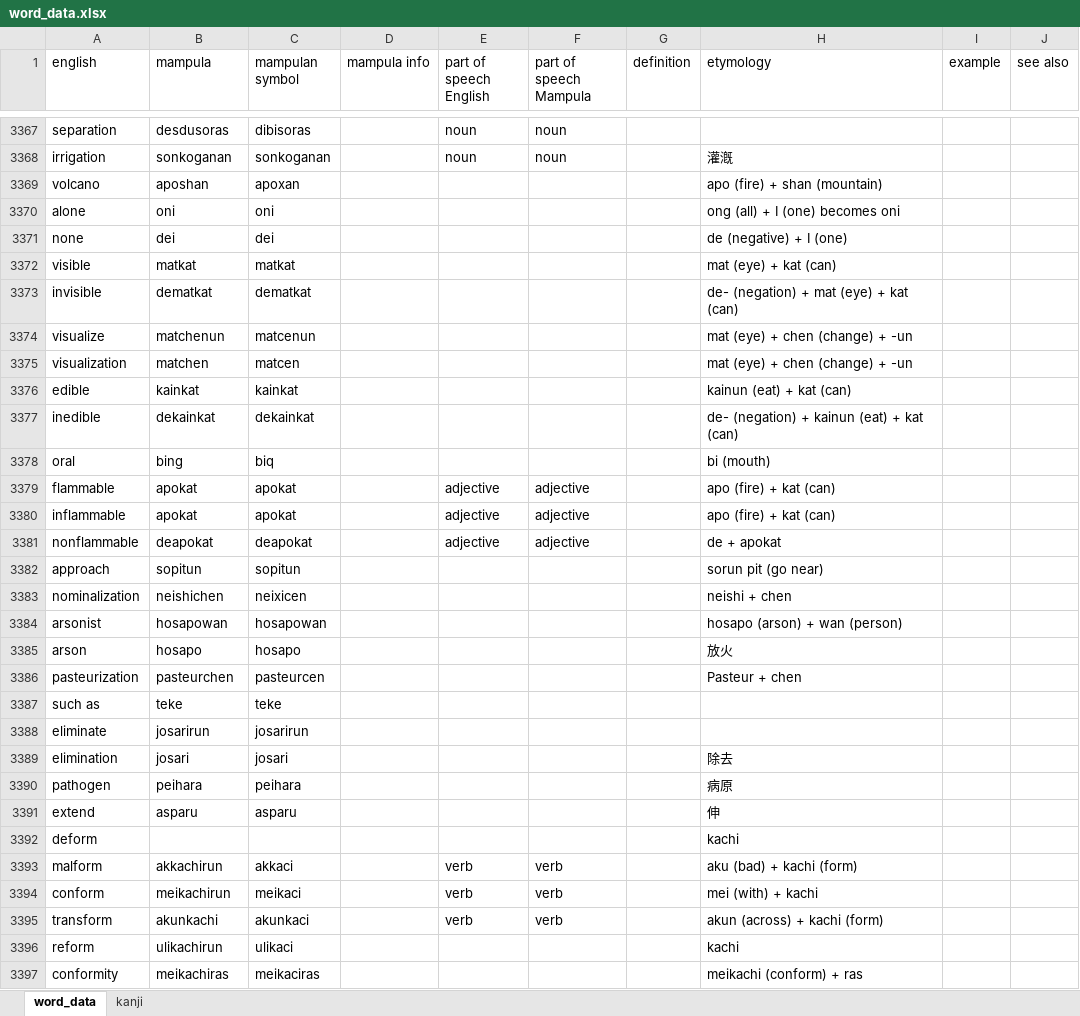
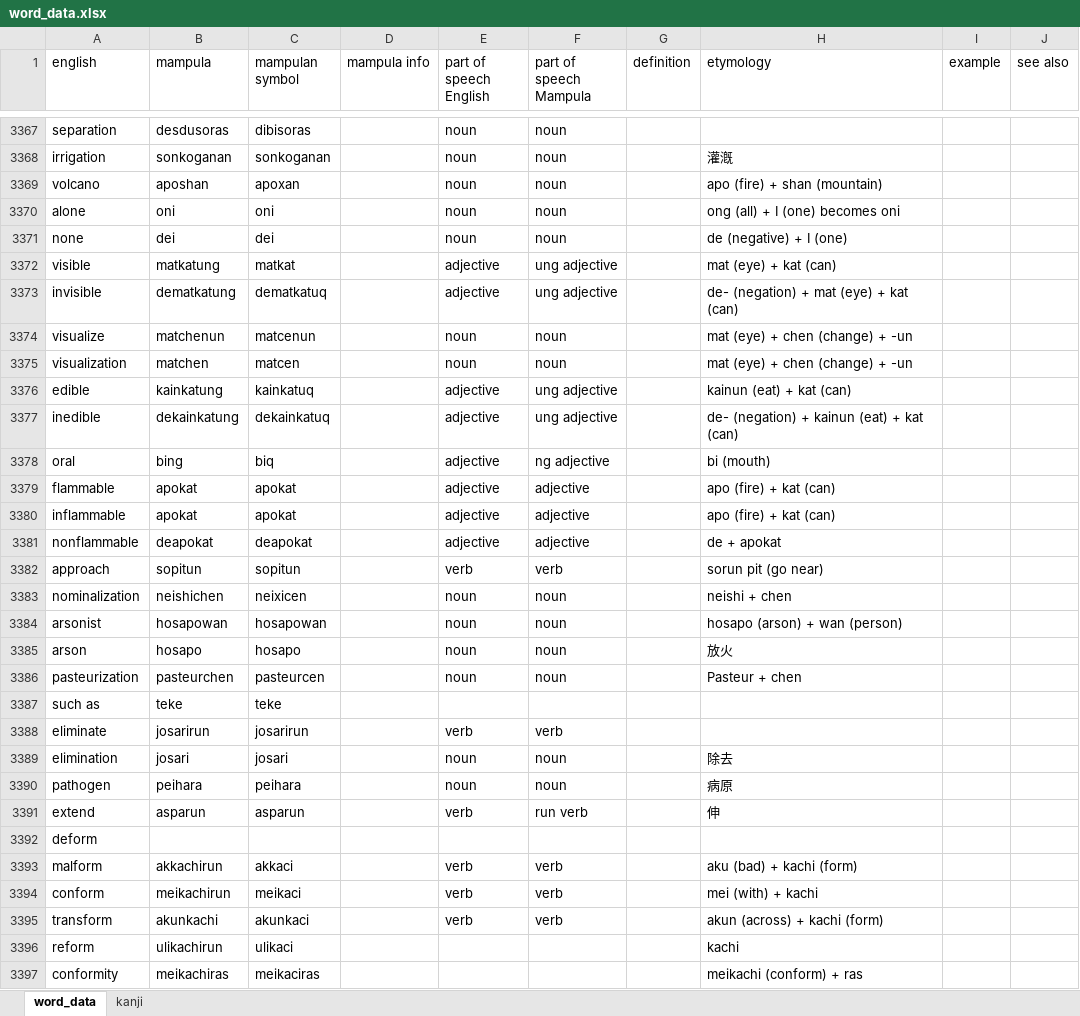
Before and after one commit to AlexAndPedro/alexandpedro.github.io, an Excel workbook: data/word_data.xlsx, sheet word_data, drawn as a sheet; only a part is shown, gaps mark what is left out; values as stored, in another font and other column widths than the file's, no borders; conditional formats not drawn; the diff covers the shown part only; the diff names each change by its address in the sheet, - before the commit and + after, or states it on an @@ line.

Commit message:
Update dictionary definitions

```diff
--- a/data/word_data.xlsx (sheet word_data)
+++ b/data/word_data.xlsx (sheet word_data)
-E3369:E3371 (part of speech English): (empty)
+E3369:E3371 (part of speech English): noun
-F3369:F3371 (part of speech Mampula): (empty)
+F3369:F3371 (part of speech Mampula): noun
-B3372 (mampula): matkat
+B3372 (mampula): matkatung
-E3372:E3373 (part of speech English): (empty)
+E3372:E3373 (part of speech English): adjective
-F3372:F3373 (part of speech Mampula): (empty)
+F3372:F3373 (part of speech Mampula): ung adjective
-B3373 (mampula): dematkat
+B3373 (mampula): dematkatung
-C3373 (mampulan symbol): dematkat
+C3373 (mampulan symbol): dematkatuq
-E3374:E3375 (part of speech English): (empty)
+E3374:E3375 (part of speech English): noun
-F3374:F3375 (part of speech Mampula): (empty)
+F3374:F3375 (part of speech Mampula): noun
-B3376 (mampula): kainkat
+B3376 (mampula): kainkatung
-C3376 (mampulan symbol): kainkat
+C3376 (mampulan symbol): kainkatuq
-E3376:E3378 (part of speech English): (empty)
+E3376:E3378 (part of speech English): adjective
-F3376:F3377 (part of speech Mampula): (empty)
+F3376:F3377 (part of speech Mampula): ung adjective
-B3377 (mampula): dekainkat
+B3377 (mampula): dekainkatung
-C3377 (mampulan symbol): dekainkat
+C3377 (mampulan symbol): dekainkatuq
-F3378 (part of speech Mampula): (empty)
+F3378 (part of speech Mampula): ng adjective
-E3382 (part of speech English): (empty)
+E3382 (part of speech English): verb
-F3382 (part of speech Mampula): (empty)
+F3382 (part of speech Mampula): verb
-E3383:E3386 (part of speech English): (empty)
+E3383:E3386 (part of speech English): noun
-F3383:F3386 (part of speech Mampula): (empty)
+F3383:F3386 (part of speech Mampula): noun
-E3388 (part of speech English): (empty)
+E3388 (part of speech English): verb
-F3388 (part of speech Mampula): (empty)
+F3388 (part of speech Mampula): verb
-E3389:E3390 (part of speech English): (empty)
+E3389:E3390 (part of speech English): noun
-F3389:F3390 (part of speech Mampula): (empty)
+F3389:F3390 (part of speech Mampula): noun
-B3391 (mampula): asparu
+B3391 (mampula): asparun
-C3391 (mampulan symbol): asparu
+C3391 (mampulan symbol): asparun
-E3391 (part of speech English): (empty)
+E3391 (part of speech English): verb
-F3391 (part of speech Mampula): (empty)
+F3391 (part of speech Mampula): run verb
-H3392 (etymology): kachi
+H3392 (etymology): (empty)
```
Also changed, not shown: 98 edited cells elsewhere in this sheet, 1 other file.
